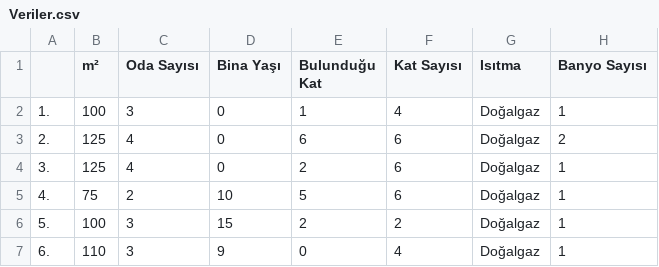
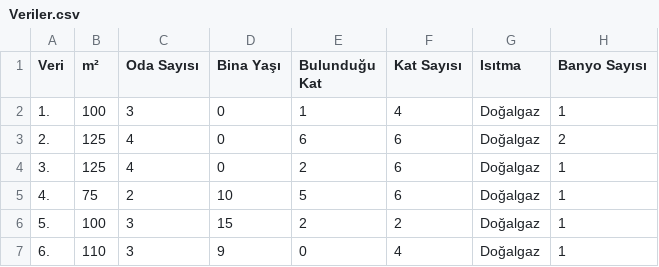
Before and after one commit to Emrecked/-statistik, a CSV file: Veriler.csv, drawn as a sheet; only a part is shown; the diff names each change by its address in the sheet, - before the commit and + after, or states it on an @@ line.

Commit message:
Update Veriler.csv

```diff
--- a/Veriler.csv
+++ b/Veriler.csv
-A1: (empty)
+A1: Veri
```
